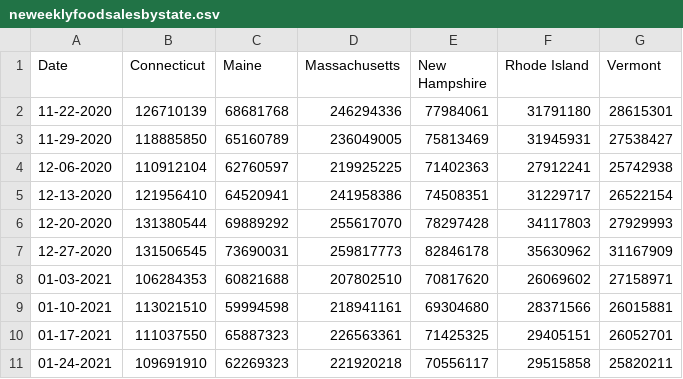
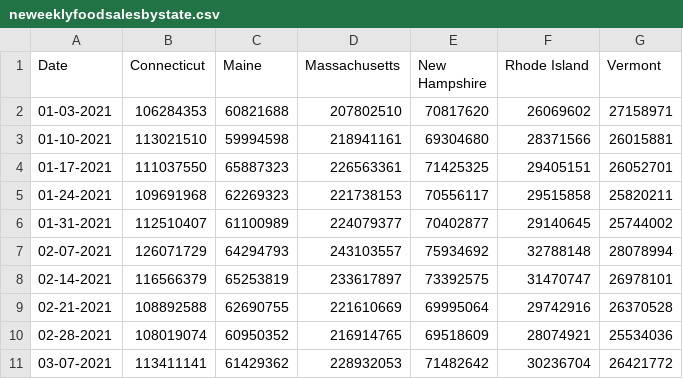
Before and after one commit to jmilane/demoviz, a CSV file: dataviz/csv/neweeklyfoodsalesbystate.csv, drawn as a sheet.

Commit message:
new source for ne food sales by state

```diff
--- a/dataviz/csv/neweeklyfoodsalesbystate.csv
+++ b/dataviz/csv/neweeklyfoodsalesbystate.csv
@@ -1,8 +1,2 @@
 Date,Connecticut,Maine,Massachusetts,New Hampshire,Rhode Island,Vermont
-11-22-2020,126710139,68681768,246294336,77984061,31791180,28615301
-11-29-2020,118885850,65160789,236049005,75813469,31945931,27538427
-12-06-2020,110912104,62760597,219925225,71402363,27912241,25742938
-12-13-2020,121956410,64520941,241958386,74508351,31229717,26522154
-12-20-2020,131380544,69889292,255617070,78297428,34117803,27929993
-12-27-2020,131506545,73690031,259817773,82846178,35630962,31167909
 01-03-2021,106284353,60821688,207802510,70817620,26069602,27158971
@@ -10,2 +4,8 @@ Date,Connecticut,Maine,Massachusetts,New Hampshire,Rhode Island,Vermont
 01-17-2021,111037550,65887323,226563361,71425325,29405151,26052701
-01-24-2021,109691910,62269323,221920218,70556117,29515858,25820211
+01-24-2021,109691968,62269323,221738153,70556117,29515858,25820211
+01-31-2021,112510407,61100989,224079377,70402877,29140645,25744002
+02-07-2021,126071729,64294793,243103557,75934692,32788148,28078994
+02-14-2021,116566379,65253819,233617897,73392575,31470747,26978101
+02-21-2021,108892588,62690755,221610669,69995064,29742916,26370528
+02-28-2021,108019074,60950352,216914765,69518609,28074921,25534036
+03-07-2021,113411141,61429362,228932053,71482642,30236704,26421772
```
